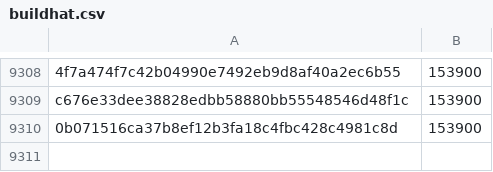
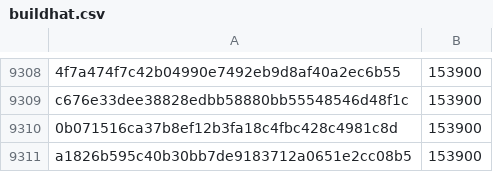
Before and after one commit to pybricks/pybricks-micropython, a CSV file: buildhat.csv, drawn as a sheet; only a part is shown, gaps mark what is left out; the diff names each change by its address in the sheet, - before the commit and + after, or states it on an @@ line.

Commit message:
buildhat: Add a1826b59: 153900 (+0).

```diff
--- a/buildhat.csv
+++ b/buildhat.csv
+row 9311: a1826b595c40b30bb7de9183712a0651e2cc08b5 | 153900
```
